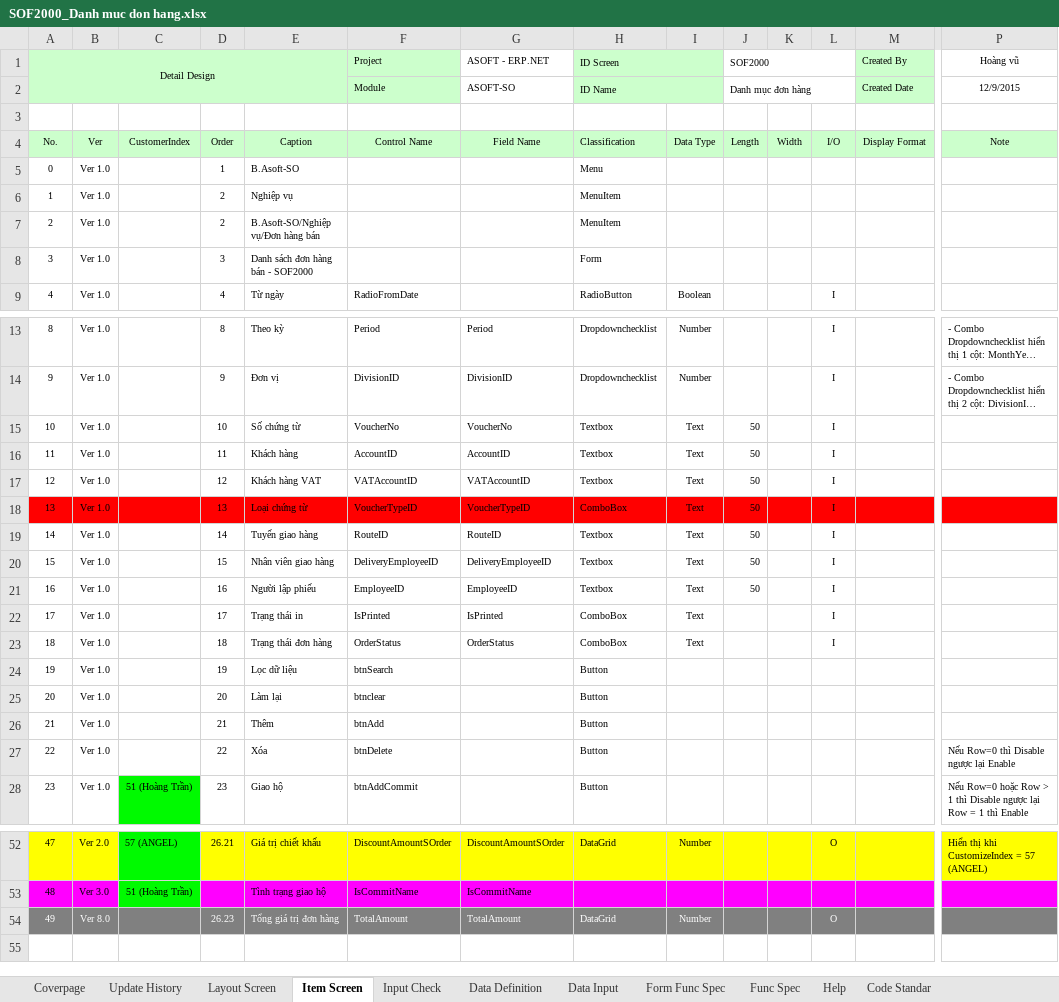
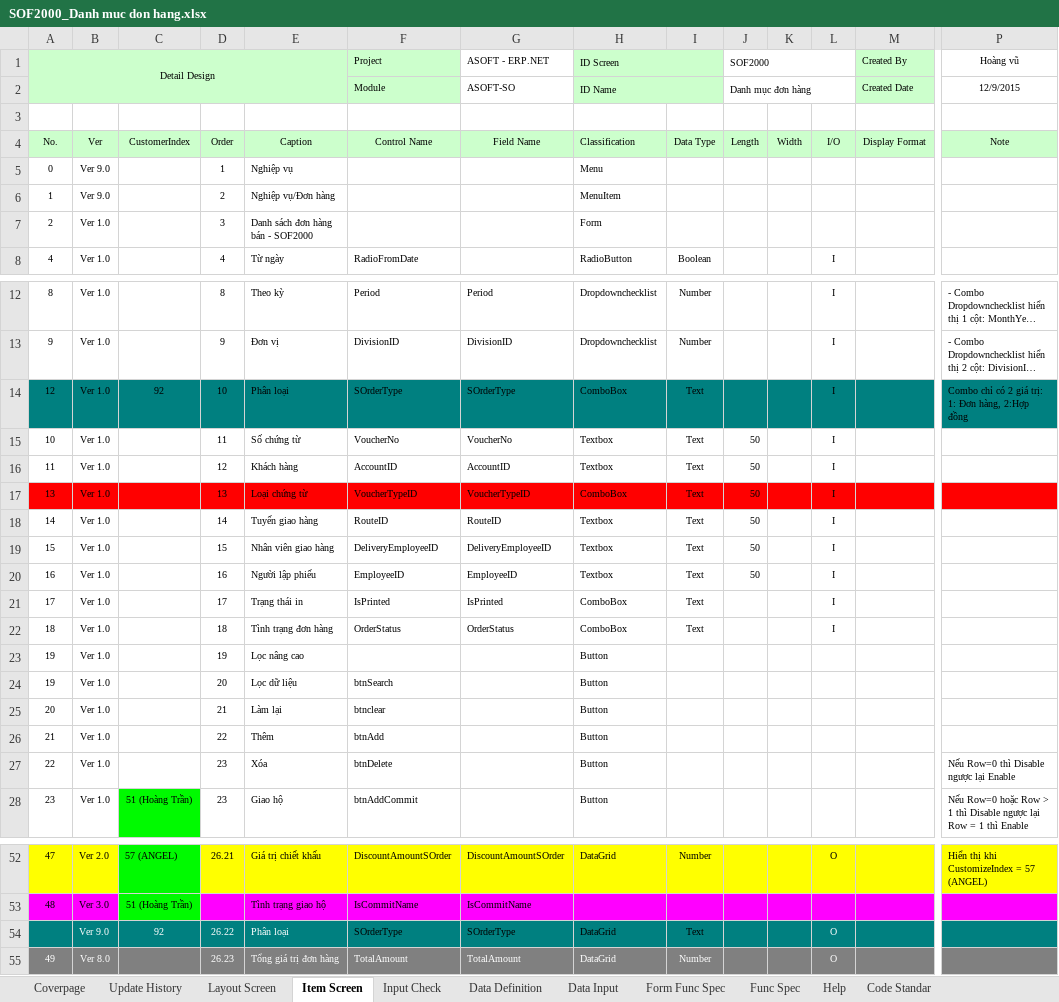
Before and after one commit to ASOFT-Solution/asoft-test-svn, an Excel workbook: 2018/SO/03_DetailDesign/SOF2000_Danh muc don hang.xlsx, sheet Item Screen, drawn as a sheet; only a part is shown, gaps mark what is left out; long unchanged cells end in …; values as stored, in another font and other column widths than the file's, no borders; removed rows and columns are numbered as before the commit, all else as after; rows hold the shown columns only; ↵ is a line break in a cell; the diff names each change by its address in the sheet, - before the commit and + after, or states it on an @@ line.

```diff
--- a/2018/SO/03_DetailDesign/SOF2000_Danh muc don hang.xlsx (sheet Item Screen)
+++ b/2018/SO/03_DetailDesign/SOF2000_Danh muc don hang.xlsx (sheet Item Screen)
-B5:B6: Ver 1.0
+B5:B6: Ver 9.0
-E5: B.Asoft-SO
+E5: Nghiệp vụ
-E6: Nghiệp vụ
+E6: Nghiệp vụ/Đơn hàng
-D7: 2
+D7: 3
-E7: B.Asoft-SO/Nghiệp vụ/Đơn hàng bán
+E7: Danh sách đơn hàng bán - SOF2000
-H7 (ID Screen): MenuItem
+H7 (ID Screen): Form
-row 8: 3 | Ver 1.0 |  | 3 | Danh sách đơn hàng bán - SOF2000 |  |  | Form
+row 14: 12 | Ver 1.0 | 92 | 10 | Phân loại | SOrderType | SOrderType | ComboBox | Text |  |  | I |  | Combo chỉ có 2 giá trị: ↵ 1: Đơn hàng, 2:Hợp đồng
-D15: 10
+D15: 11
-D16: 11
+D16: 12
-row 17: 12 | Ver 1.0 |  | 12 | Khách hàng VAT | VATAccountID | VATAccountID | Textbox | Text | 50 |  | I
-E22: Trạng thái đơn hàng
+E22: Tình trạng đơn hàng
+row 23: 19 | Ver 1.0 |  | 19 | Lọc nâng cao |  |  | Button
-D24: 19
+D24: 20
-D25: 20
+D25: 21
-D26: 21
+D26: 22
-D27: 22
+D27: 23
+row 54:  | Ver 9.0 | 92 | 26.22 | Phân loại | SOrderType | SOrderType | DataGrid | Text |  |  | O
```
Also changed, not shown: sheet Update History, sheet Data Input, sheet Layout Screen, charts or pictures.
